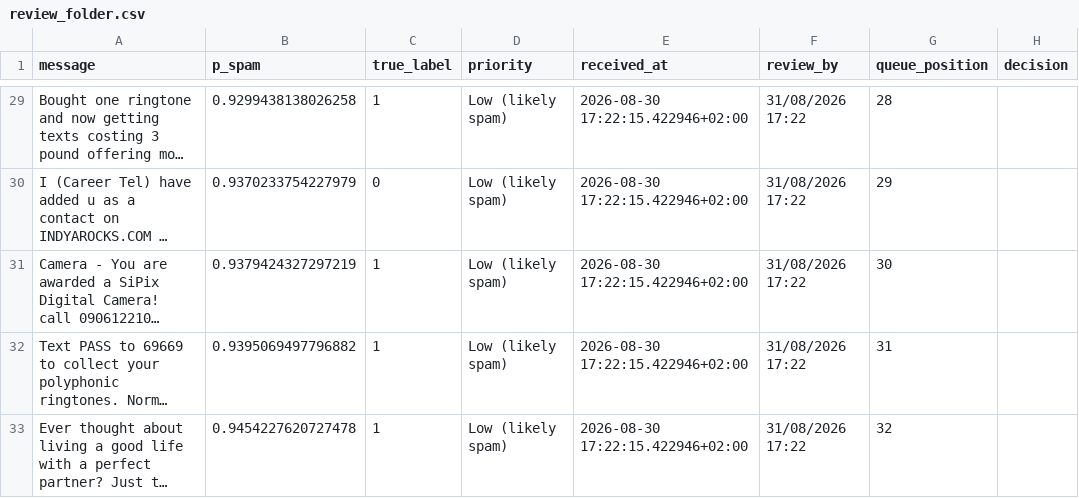
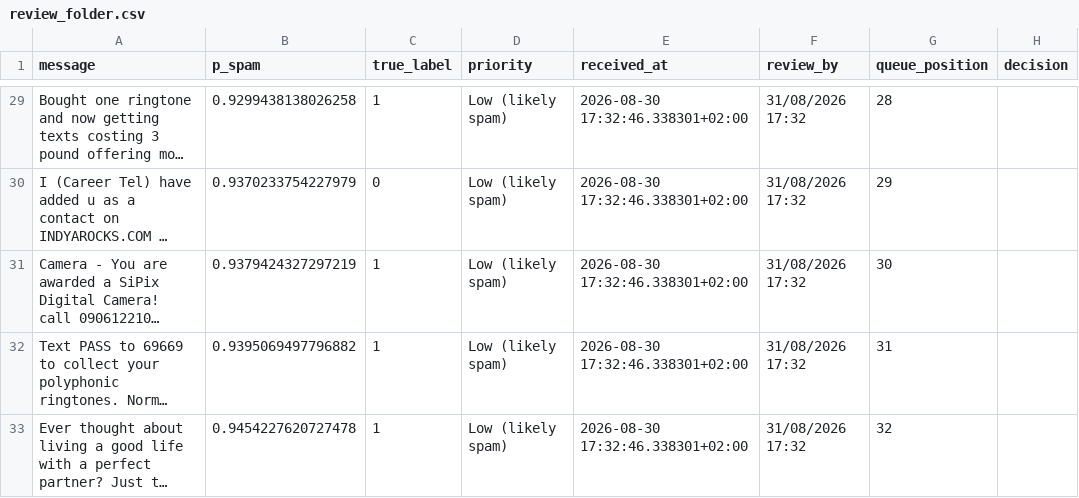
Before and after one commit to anristepanian/spam-filter-app, a CSV file: data/review_folder.csv, drawn as a sheet; only a part is shown, gaps mark what is left out; long unchanged cells end in …; the diff covers the shown part only; the diff names each change by its address in the sheet, - before the commit and + after, or states it on an @@ line.

```diff
--- a/data/review_folder.csv
+++ b/data/review_folder.csv
-E29:E33 (received_at): 2026-08-30 17:22:15.422946+02:00
+E29:E33 (received_at): 2026-08-30 17:32:46.338301+02:00
-F29:F33 (review_by): 31/08/2026 17:22
+F29:F33 (review_by): 31/08/2026 17:32
```
Also changed, not shown: 54 edited cells elsewhere in this file, 4 other files.
